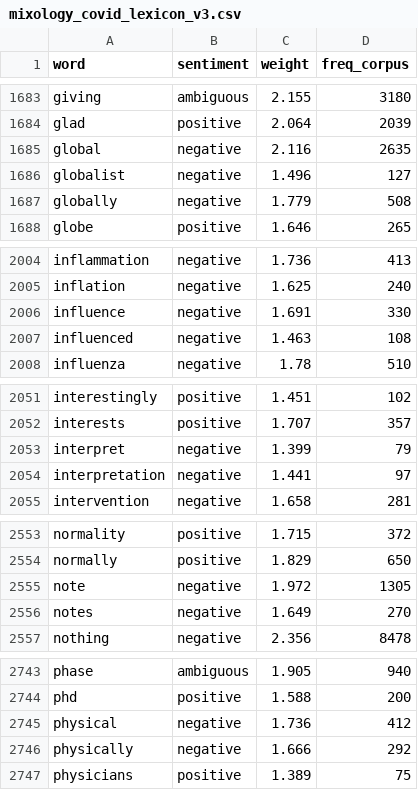
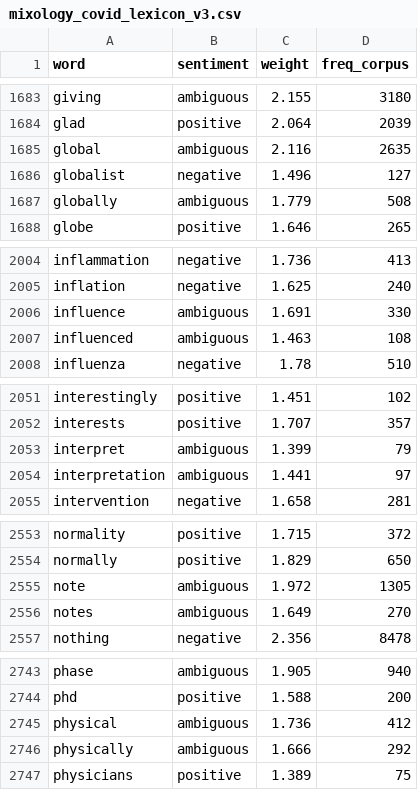
Before and after one commit to laurence001/mixology, a CSV file: data-raw/mixology_covid_lexicon_v3.csv, drawn as a sheet; only a part is shown, gaps mark what is left out; the diff covers the shown part only.

```diff
--- a/data-raw/mixology_covid_lexicon_v3.csv
+++ b/data-raw/mixology_covid_lexicon_v3.csv
@@ -1684,5 +1684,5 @@ giving,ambiguous,2.155,3180
 glad,positive,2.064,2039
-global,negative,2.116,2635
+global,ambiguous,2.116,2635
 globalist,negative,1.496,127
-globally,negative,1.779,508
+globally,ambiguous,1.779,508
 globe,positive,1.646,265
@@ -2005,4 +2005,4 @@ inflammation,negative,1.736,413
 inflation,negative,1.625,240
-influence,negative,1.691,330
-influenced,negative,1.463,108
+influence,ambiguous,1.691,330
+influenced,ambiguous,1.463,108
 influenza,negative,1.78,510
@@ -2052,4 +2052,4 @@ interestingly,positive,1.451,102
 interests,positive,1.707,357
-interpret,negative,1.399,79
-interpretation,negative,1.441,97
+interpret,ambiguous,1.399,79
+interpretation,ambiguous,1.441,97
 intervention,negative,1.658,281
@@ -2554,4 +2554,4 @@ normality,positive,1.715,372
 normally,positive,1.829,650
-note,negative,1.972,1305
-notes,negative,1.649,270
+note,ambiguous,1.972,1305
+notes,ambiguous,1.649,270
 nothing,negative,2.356,8478
@@ -2744,4 +2744,4 @@ phase,ambiguous,1.905,940
 phd,positive,1.588,200
-physical,negative,1.736,412
-physically,negative,1.666,292
+physical,ambiguous,1.736,412
+physically,ambiguous,1.666,292
 physicians,positive,1.389,75
```
Also changed, not shown: 59 edited cells elsewhere in this file.
